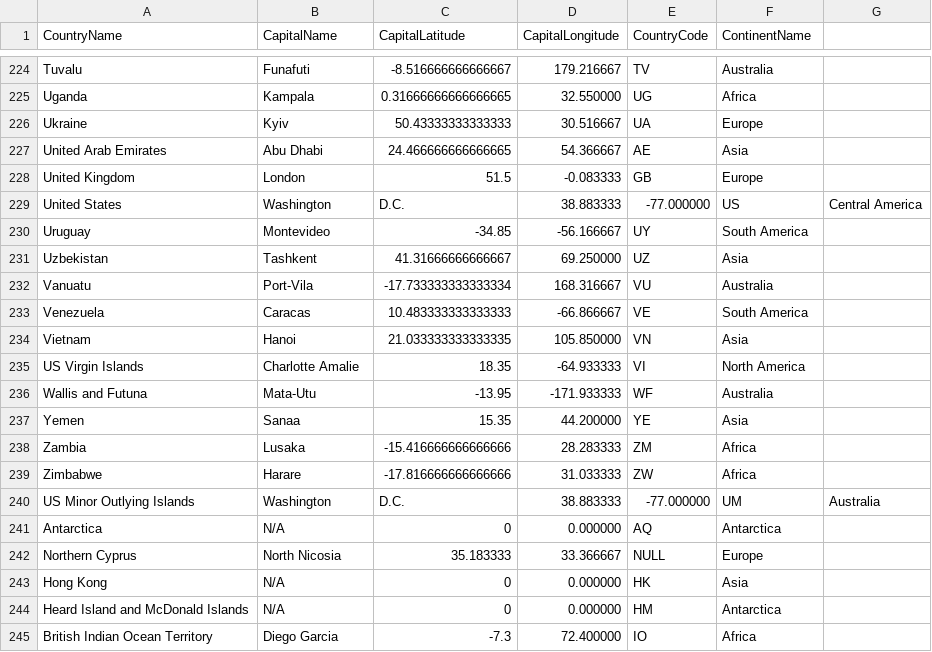
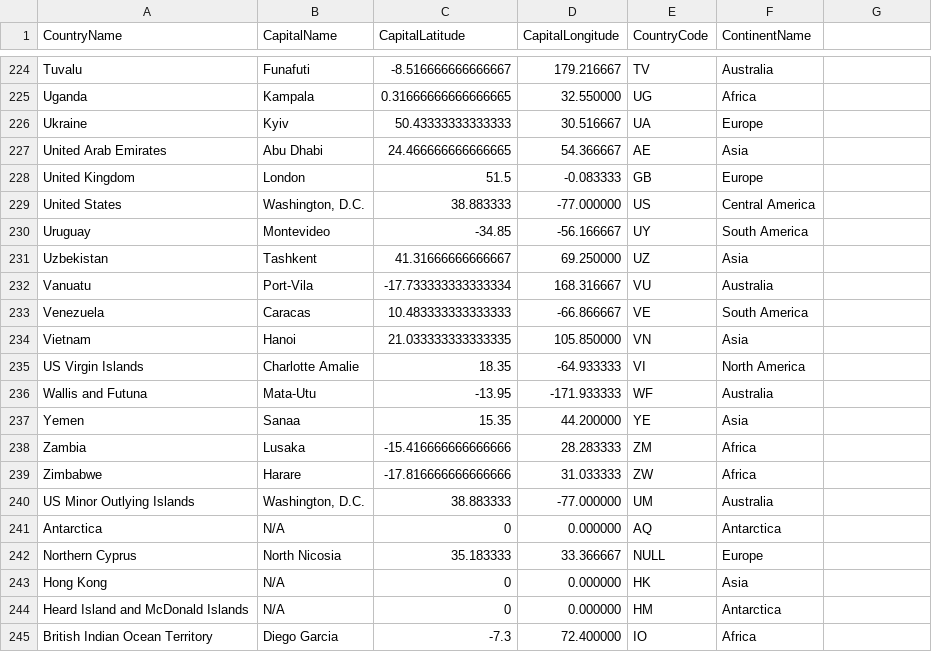
Before and after one commit to Sokada101/world-map, a CSV file: data/cap.csv, drawn as a sheet; only a part is shown, gaps mark what is left out.

Commit message:
fixed map

```diff
--- a/data/cap.csv
+++ b/data/cap.csv
@@ -228,3 +228,3 @@ United Arab Emirates,Abu Dhabi,24.466666666666665,54.366667,AE,Asia
 United Kingdom,London,51.5,-0.083333,GB,Europe
-United States,Washington, D.C.,38.883333,-77.000000,US,Central America
+United States,"Washington, D.C.",38.883333,-77.000000,US,Central America
 Uruguay,Montevideo,-34.85,-56.166667,UY,South America
@@ -239,3 +239,3 @@ Zambia,Lusaka,-15.416666666666666,28.283333,ZM,Africa
 Zimbabwe,Harare,-17.816666666666666,31.033333,ZW,Africa
-US Minor Outlying Islands,Washington, D.C.,38.883333,-77.000000,UM,Australia
+US Minor Outlying Islands,"Washington, D.C.",38.883333,-77.000000,UM,Australia
 Antarctica,N/A,0,0.000000,AQ,Antarctica
```
